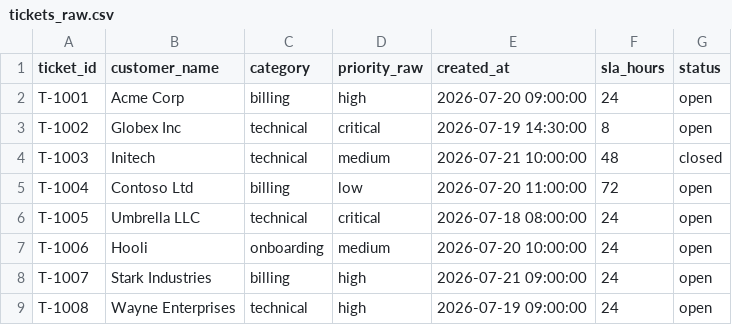
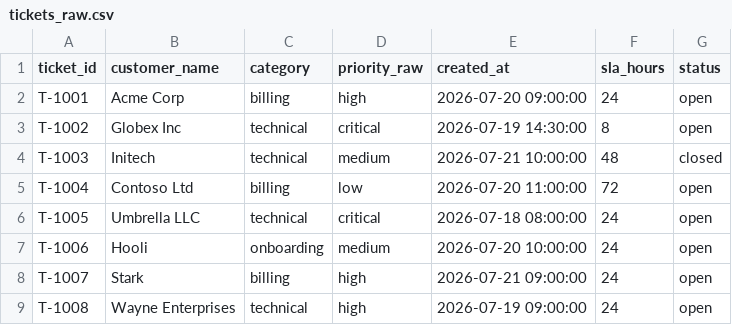
Before and after one commit to mayurrishii/Prodapt_work_with_folders, a CSV file: Day_13/nimbustech_ticket_api/data/tickets_raw.csv, drawn as a sheet.

```diff
--- a/Day_13/nimbustech_ticket_api/data/tickets_raw.csv
+++ b/Day_13/nimbustech_ticket_api/data/tickets_raw.csv
@@ -7,3 +7,3 @@ T-1005,Umbrella LLC,technical,critical,2026-07-18 08:00:00,24,open
 T-1006,Hooli,onboarding,medium,2026-07-20 10:00:00,24,open
-T-1007,Stark Industries,billing,high,2026-07-21 09:00:00,24,open
+T-1007,Stark ,billing,high,2026-07-21 09:00:00,24,open
 T-1008,Wayne Enterprises,technical,high,2026-07-19 09:00:00,24,open
```
Also changed, not shown: 9 other files.
